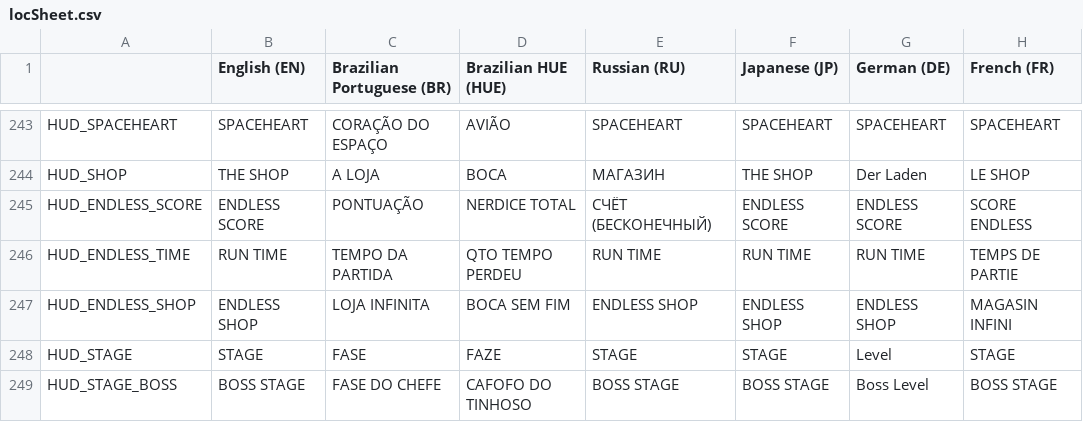
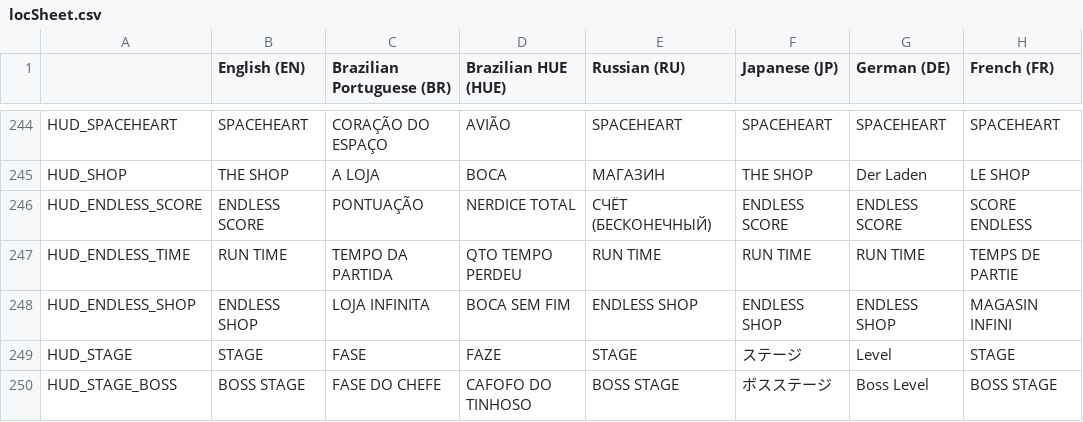
Before and after one commit to mventurelli/relichunterszero, a CSV file: RelicHuntersZero.gmx/datafiles/locSheet.csv, drawn as a sheet; only a part is shown, gaps mark what is left out; addresses are those after the commit; the diff covers the shown part only; the diff names each change by its address in the sheet, - before the commit and + after, or states it on an @@ line.

```diff
--- a/RelicHuntersZero.gmx/datafiles/locSheet.csv
+++ b/RelicHuntersZero.gmx/datafiles/locSheet.csv
-F249 (Japanese (JP)): STAGE
+F249 (Japanese (JP)): ステージ
-F250 (Japanese (JP)): BOSS STAGE
+F250 (Japanese (JP)): ボスステージ
```
Also changed, not shown: 1 added row and 65 edited cells elsewhere in this file, locSheet.csv, 19 other files.
